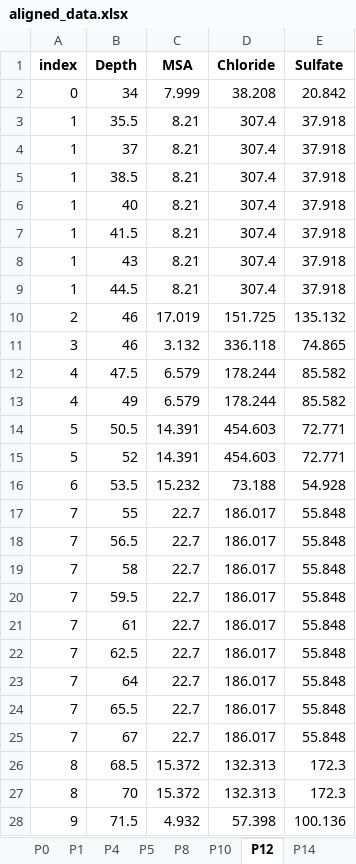
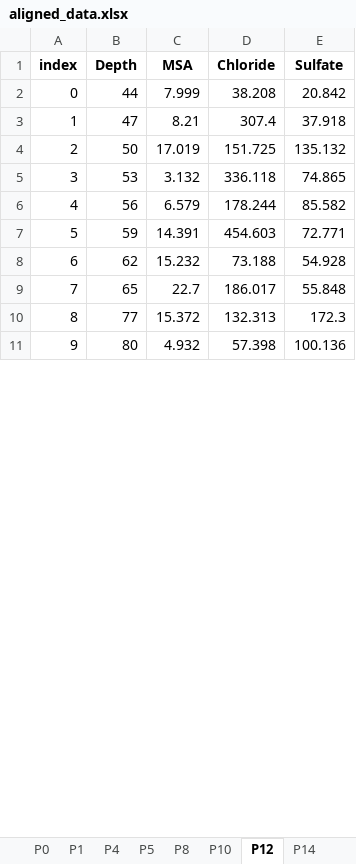
Before and after one commit to Baptiste-Ch/Time_series_alignment, an Excel workbook: web_app/grasp/upload/aligned_data.xlsx, sheet P12, drawn as a sheet; only a part is shown; values as stored, in another font and other column widths than the file's, no borders; removed rows and columns are numbered as before the commit, all else as after; the diff covers the shown part only; the diff names each change by its address in the sheet, - before the commit and + after, or states it on an @@ line.

```diff
--- a/web_app/grasp/upload/aligned_data.xlsx (sheet P12)
+++ b/web_app/grasp/upload/aligned_data.xlsx (sheet P12)
-B2 (Depth): 34
+B2 (Depth): 44
-B3 (Depth): 35.5
+B3 (Depth): 47
-row 4: 1 | 37 | 8.21 | 307.4 | 37.918
-row 5: 1 | 38.5 | 8.21 | 307.4 | 37.918
-row 6: 1 | 40 | 8.21 | 307.4 | 37.918
-row 7: 1 | 41.5 | 8.21 | 307.4 | 37.918
-row 8: 1 | 43 | 8.21 | 307.4 | 37.918
-row 9: 1 | 44.5 | 8.21 | 307.4 | 37.918
-B4 (Depth): 46
+B4 (Depth): 50
-B5 (Depth): 46
+B5 (Depth): 53
-B6 (Depth): 47.5
+B6 (Depth): 56
-row 13: 4 | 49 | 6.579 | 178.244 | 85.582
-B7 (Depth): 50.5
+B7 (Depth): 59
-row 15: 5 | 52 | 14.391 | 454.603 | 72.771
-B8 (Depth): 53.5
+B8 (Depth): 62
-B9 (Depth): 55
+B9 (Depth): 65
-row 18: 7 | 56.5 | 22.7 | 186.017 | 55.848
-row 19: 7 | 58 | 22.7 | 186.017 | 55.848
-row 20: 7 | 59.5 | 22.7 | 186.017 | 55.848
-row 21: 7 | 61 | 22.7 | 186.017 | 55.848
-row 22: 7 | 62.5 | 22.7 | 186.017 | 55.848
-row 23: 7 | 64 | 22.7 | 186.017 | 55.848
-row 24: 7 | 65.5 | 22.7 | 186.017 | 55.848
-row 25: 7 | 67 | 22.7 | 186.017 | 55.848
-B10 (Depth): 68.5
+B10 (Depth): 77
-row 27: 8 | 70 | 15.372 | 132.313 | 172.3
-B11 (Depth): 71.5
+B11 (Depth): 80
```
Also changed, not shown: 43 removed rows and 32 edited cells elsewhere in this sheet, sheet P14, sheet P5, sheet P10, sheet P1, sheet P4, sheet P8, 8 other files.
